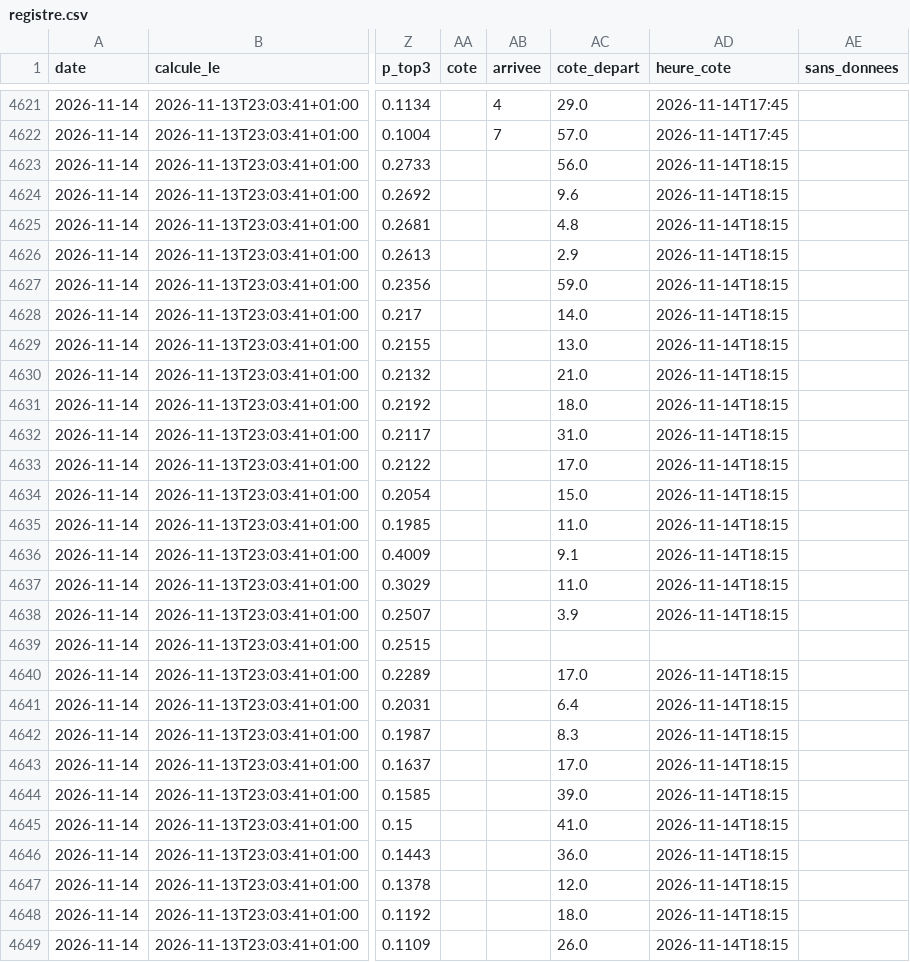
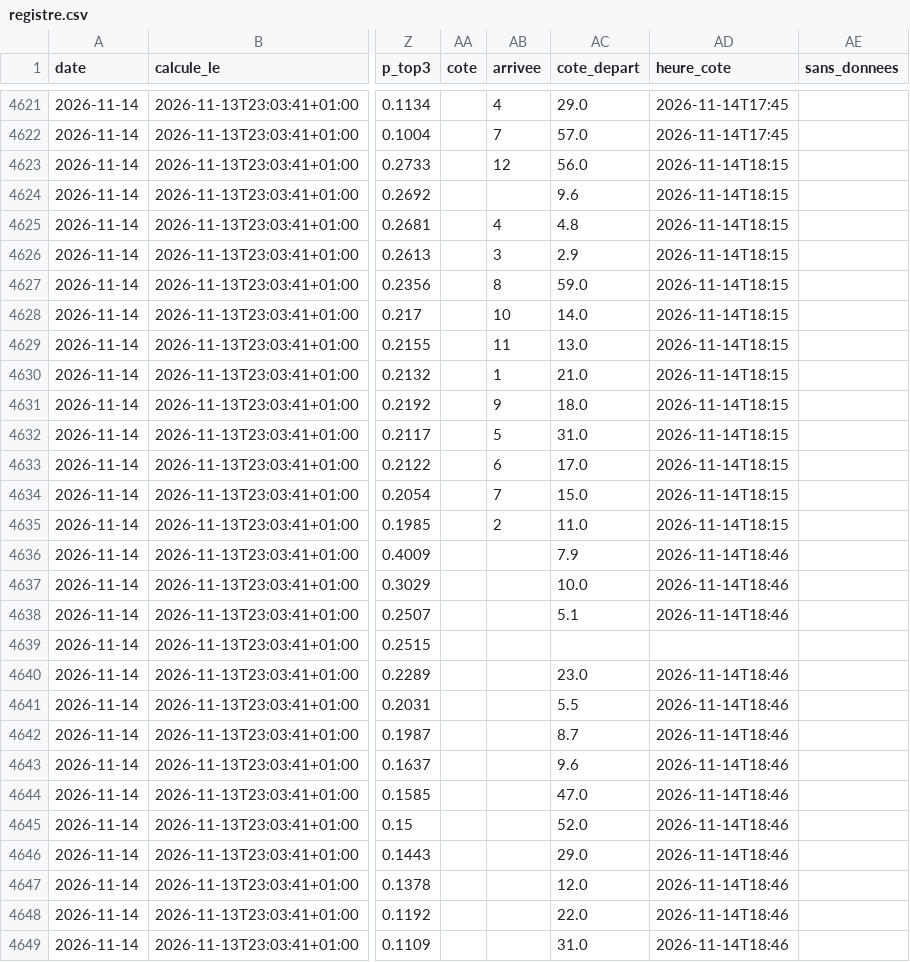
Before and after one commit to irrever/c-kdo-test, a CSV file: quinte/journal/registre.csv, drawn as a sheet; only a part is shown, gaps mark what is left out; the diff covers the shown part only; the diff names each change by its address in the sheet, - before the commit and + after, or states it on an @@ line.

```diff
--- a/quinte/journal/registre.csv
+++ b/quinte/journal/registre.csv
-AB4623 (arrivee): (empty)
+AB4623 (arrivee): 12
-AB4625 (arrivee): (empty)
+AB4625 (arrivee): 4
-AB4626 (arrivee): (empty)
+AB4626 (arrivee): 3
-AB4627 (arrivee): (empty)
+AB4627 (arrivee): 8
-AB4628 (arrivee): (empty)
+AB4628 (arrivee): 10
-AB4629 (arrivee): (empty)
+AB4629 (arrivee): 11
-AB4630 (arrivee): (empty)
+AB4630 (arrivee): 1
-AB4631 (arrivee): (empty)
+AB4631 (arrivee): 9
-AB4632 (arrivee): (empty)
+AB4632 (arrivee): 5
-AB4633 (arrivee): (empty)
+AB4633 (arrivee): 6
-AB4634 (arrivee): (empty)
+AB4634 (arrivee): 7
-AB4635 (arrivee): (empty)
+AB4635 (arrivee): 2
-AC4636 (cote_depart): 9.1
+AC4636 (cote_depart): 7.9
-AD4636:AD4638 (heure_cote): 2026-11-14T18:15
+AD4636:AD4638 (heure_cote): 2026-11-14T18:46
-AC4637 (cote_depart): 11.0
+AC4637 (cote_depart): 10.0
-AC4638 (cote_depart): 3.9
+AC4638 (cote_depart): 5.1
-AC4640 (cote_depart): 17.0
+AC4640 (cote_depart): 23.0
-AD4640:AD4649 (heure_cote): 2026-11-14T18:15
+AD4640:AD4649 (heure_cote): 2026-11-14T18:46
-AC4641 (cote_depart): 6.4
+AC4641 (cote_depart): 5.5
-AC4642 (cote_depart): 8.3
+AC4642 (cote_depart): 8.7
-AC4643 (cote_depart): 17.0
+AC4643 (cote_depart): 9.6
-AC4644 (cote_depart): 39.0
+AC4644 (cote_depart): 47.0
-AC4645 (cote_depart): 41.0
+AC4645 (cote_depart): 52.0
-AC4646 (cote_depart): 36.0
+AC4646 (cote_depart): 29.0
-AC4648 (cote_depart): 18.0
+AC4648 (cote_depart): 22.0
-AC4649 (cote_depart): 26.0
+AC4649 (cote_depart): 31.0
```
Also changed, not shown: 59 edited cells elsewhere in this file, 3 other files.
